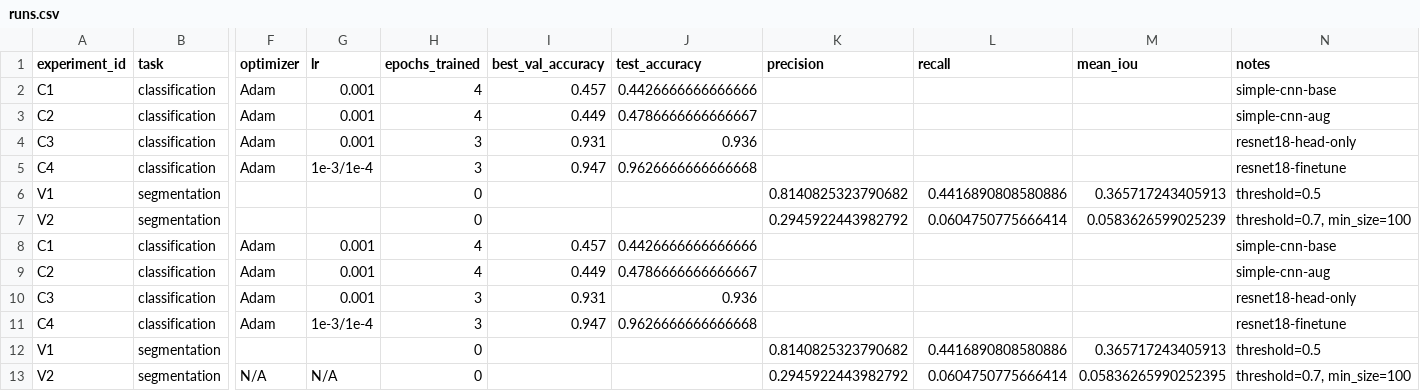
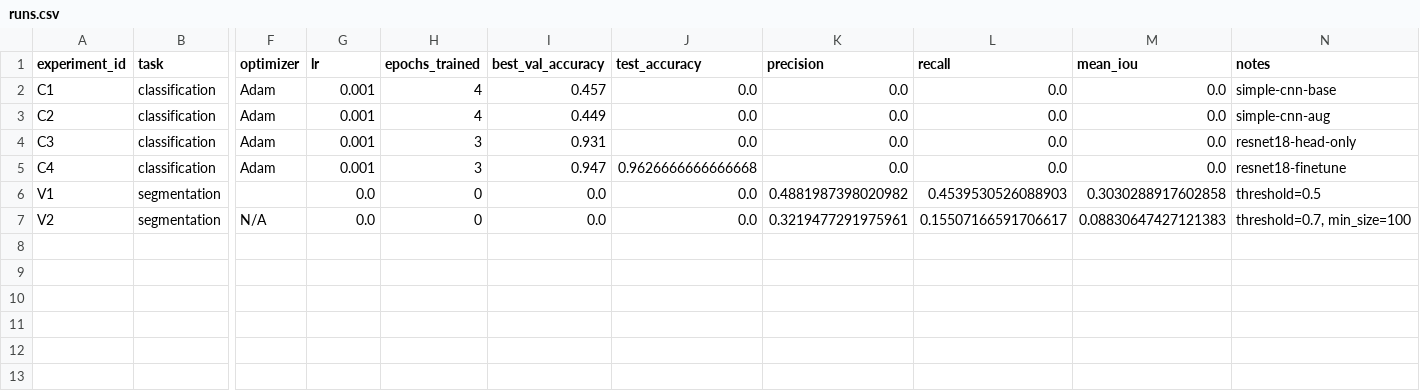
Before and after one commit to TatjanaYMIREA/aie-group-2, a CSV file: homeworks/HW10-11/artifacts/runs.csv, drawn as a sheet; only a part is shown, gaps mark what is left out; removed rows and columns are numbered as before the commit, all else as after; rows hold the shown columns only; the diff names each change by its address in the sheet, - before the commit and + after, or states it on an @@ line.

```diff
--- a/homeworks/HW10-11/artifacts/runs.csv
+++ b/homeworks/HW10-11/artifacts/runs.csv
-J2 (test_accuracy): 0.4426666666666666
+J2 (test_accuracy): 0.0
-K2:K5 (precision): (empty)
+K2:K5 (precision): 0.0
-L2:L5 (recall): (empty)
+L2:L5 (recall): 0.0
-M2:M5 (mean_iou): (empty)
+M2:M5 (mean_iou): 0.0
-J3 (test_accuracy): 0.4786666666666667
+J3 (test_accuracy): 0.0
-J4 (test_accuracy): 0.936
+J4 (test_accuracy): 0.0
-G5 (lr): 1e-3/1e-4
+G5 (lr): 0.001
-G6 (lr): (empty)
+G6 (lr): 0.0
-I6 (best_val_accuracy): (empty)
+I6 (best_val_accuracy): 0.0
-J6 (test_accuracy): (empty)
+J6 (test_accuracy): 0.0
-K6 (precision): 0.8140825323790682
+K6 (precision): 0.4881987398020982
-L6 (recall): 0.4416890808580886
+L6 (recall): 0.4539530526088903
-M6 (mean_iou): 0.365717243405913
+M6 (mean_iou): 0.3030288917602858
-row 7: V2 | segmentation |  |  | 0 |  |  | 0.2945922443982792 | 0.0604750775666414 | 0.0583626599025239 | threshold=0.7, min_size=100
-row 8: C1 | classification | Adam | 0.001 | 4 | 0.457 | 0.4426666666666666 |  |  |  | simple-cnn-base
-row 9: C2 | classification | Adam | 0.001 | 4 | 0.449 | 0.4786666666666667 |  |  |  | simple-cnn-aug
-row 10: C3 | classification | Adam | 0.001 | 3 | 0.931 | 0.936 |  |  |  | resnet18-head-only
-row 11: C4 | classification | Adam | 1e-3/1e-4 | 3 | 0.947 | 0.9626666666666668 |  |  |  | resnet18-finetune
-row 12: V1 | segmentation |  |  | 0 |  |  | 0.8140825323790682 | 0.4416890808580886 | 0.365717243405913 | threshold=0.5
-G7 (lr): N/A
+G7 (lr): 0.0
-I7 (best_val_accuracy): (empty)
+I7 (best_val_accuracy): 0.0
-J7 (test_accuracy): (empty)
+J7 (test_accuracy): 0.0
-K7 (precision): 0.2945922443982792
+K7 (precision): 0.3219477291975961
-L7 (recall): 0.0604750775666414
+L7 (recall): 0.15507166591706617
-M7 (mean_iou): 0.05836265990252395
+M7 (mean_iou): 0.08830647427121383
```
Also changed, not shown: homeworks/HW12/artifacts/runs.csv, 13 other files.
